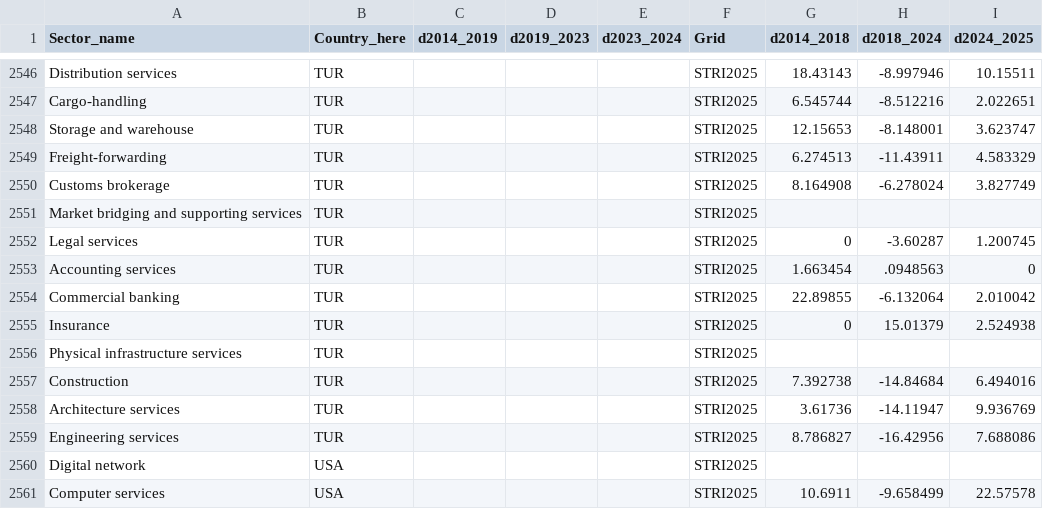
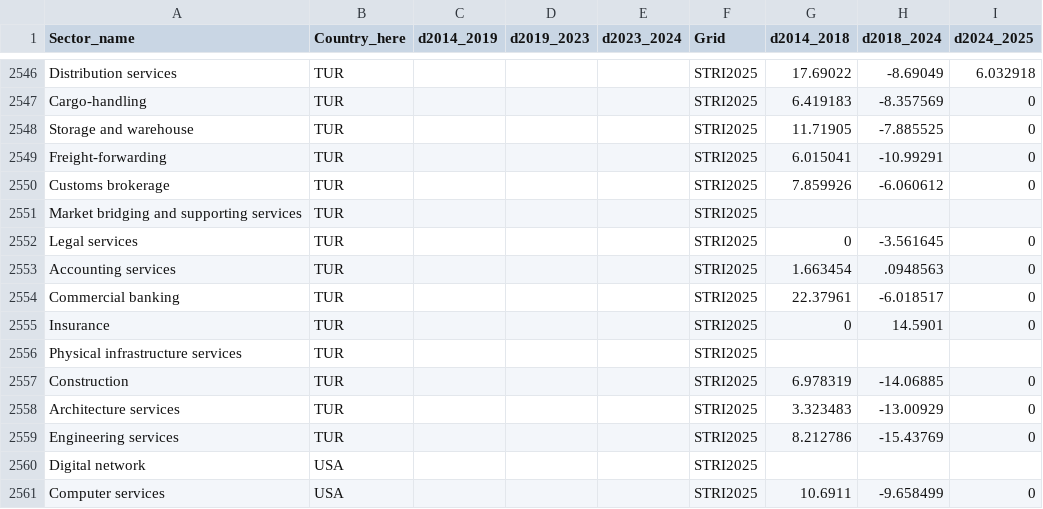
Before and after one commit to iresgraphs/graphs, a CSV file: fig2.csv, drawn as a sheet; only a part is shown, gaps mark what is left out; the diff covers the shown part only.

```diff
--- a/fig2.csv
+++ b/fig2.csv
@@ -2546,16 +2546,16 @@ Sector_name,Country_here,d2014_2019,d2019_2023,d2023_2024,Grid,d2014_2018,d2018_
-"Distribution services","TUR",,,,"STRI2025",18.43143,-8.997946,10.15511
-"Cargo-handling","TUR",,,,"STRI2025",6.545744,-8.512216,2.022651
-"Storage and warehouse","TUR",,,,"STRI2025",12.15653,-8.148001,3.623747
-"Freight-forwarding","TUR",,,,"STRI2025",6.274513,-11.43911,4.583329
-"Customs brokerage","TUR",,,,"STRI2025",8.164908,-6.278024,3.827749
+"Distribution services","TUR",,,,"STRI2025",17.69022,-8.69049,6.032918
+"Cargo-handling","TUR",,,,"STRI2025",6.419183,-8.357569,0
+"Storage and warehouse","TUR",,,,"STRI2025",11.71905,-7.885525,0
+"Freight-forwarding","TUR",,,,"STRI2025",6.015041,-10.99291,0
+"Customs brokerage","TUR",,,,"STRI2025",7.859926,-6.060612,0
 "Market bridging and supporting services","TUR",,,,"STRI2025",,,
-"Legal services","TUR",,,,"STRI2025",0,-3.60287,1.200745
+"Legal services","TUR",,,,"STRI2025",0,-3.561645,0
 "Accounting services","TUR",,,,"STRI2025",1.663454,.0948563,0
-"Commercial banking","TUR",,,,"STRI2025",22.89855,-6.132064,2.010042
-"Insurance","TUR",,,,"STRI2025",0,15.01379,2.524938
+"Commercial banking","TUR",,,,"STRI2025",22.37961,-6.018517,0
+"Insurance","TUR",,,,"STRI2025",0,14.5901,0
 "Physical infrastructure services","TUR",,,,"STRI2025",,,
-"Construction","TUR",,,,"STRI2025",7.392738,-14.84684,6.494016
-"Architecture services","TUR",,,,"STRI2025",3.61736,-14.11947,9.936769
-"Engineering services","TUR",,,,"STRI2025",8.786827,-16.42956,7.688086
+"Construction","TUR",,,,"STRI2025",6.978319,-14.06885,0
+"Architecture services","TUR",,,,"STRI2025",3.323483,-13.00929,0
+"Engineering services","TUR",,,,"STRI2025",8.212786,-15.43769,0
 "Digital network","USA",,,,"STRI2025",,,
-"Computer services","USA",,,,"STRI2025",10.6911,-9.658499,22.57578
+"Computer services","USA",,,,"STRI2025",10.6911,-9.658499,0
```
Also changed, not shown: 103 edited cells elsewhere in this file, fig1.csv, fig3.csv, 1 other file.
